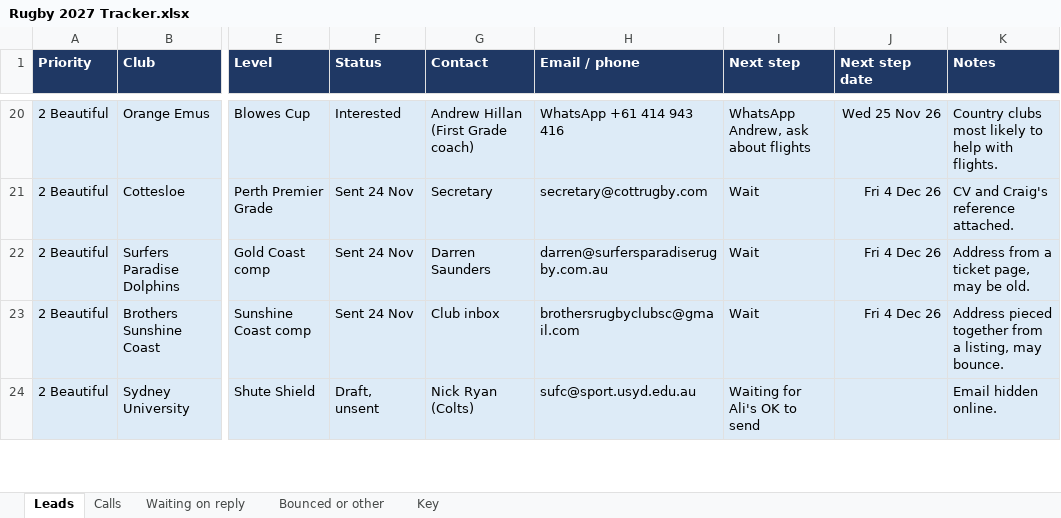
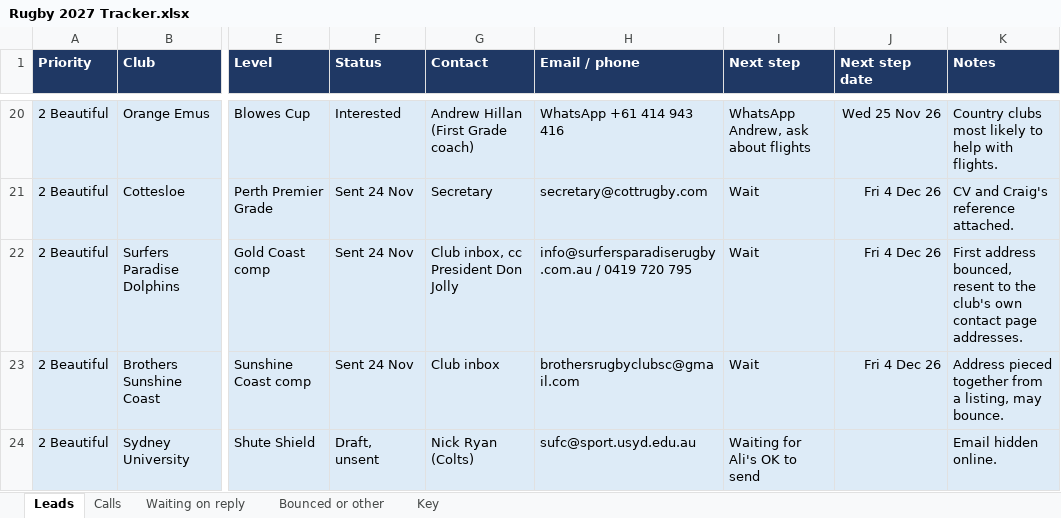
Before and after one commit to AliAljawabra/Daily, an Excel workbook: Rugby 2027 Tracker.xlsx, sheet Leads, drawn as a sheet; only a part is shown, gaps mark what is left out; values as stored, in another font and other column widths than the file's, no borders; the diff names each change by its address in the sheet, - before the commit and + after, or states it on an @@ line.

```diff
--- a/Rugby 2027 Tracker.xlsx (sheet Leads)
+++ b/Rugby 2027 Tracker.xlsx (sheet Leads)
-G22 (Contact): Darren Saunders
+G22 (Contact): Club inbox, cc President Don Jolly
-H22 (Email / phone): darren@surfersparadiserugby.com.au
+H22 (Email / phone): info@surfersparadiserugby.com.au / 0419 720 795
-K22 (Notes): Address from a ticket page, may be old.
+K22 (Notes): First address bounced, resent to the club's own contact page addresses.
```
